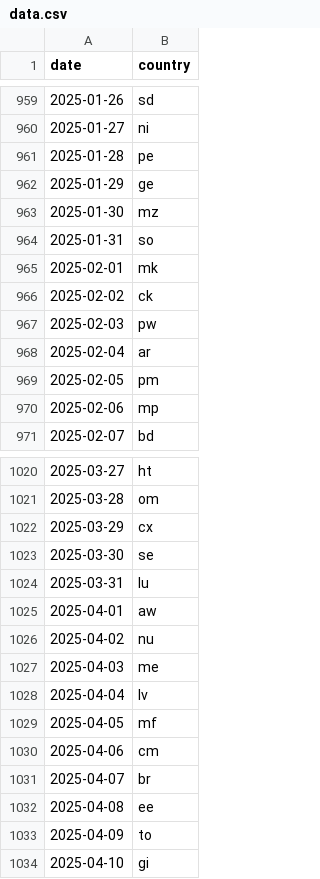
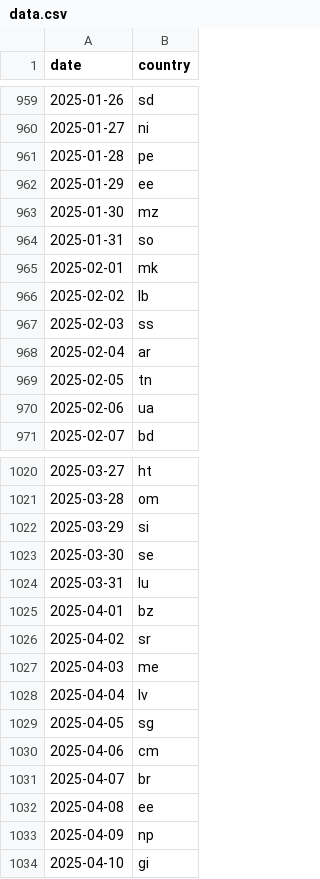
Before and after one commit to alexandersimoes/tradle, a CSV file: public/data.csv, drawn as a sheet; only a part is shown, gaps mark what is left out; the diff covers the shown part only.

```diff
--- a/public/data.csv
+++ b/public/data.csv
@@ -961,3 +961,3 @@ date,country
 2025-01-28,pe
-2025-01-29,ge
+2025-01-29,ee
 2025-01-30,mz
@@ -965,7 +965,7 @@ date,country
 2025-02-01,mk
-2025-02-02,ck
-2025-02-03,pw
+2025-02-02,lb
+2025-02-03,ss
 2025-02-04,ar
-2025-02-05,pm
-2025-02-06,mp
+2025-02-05,tn
+2025-02-06,ua
 2025-02-07,bd
@@ -1021,10 +1021,10 @@ date,country
 2025-03-28,om
-2025-03-29,cx
+2025-03-29,si
 2025-03-30,se
 2025-03-31,lu
-2025-04-01,aw
-2025-04-02,nu
+2025-04-01,bz
+2025-04-02,sr
 2025-04-03,me
 2025-04-04,lv
-2025-04-05,mf
+2025-04-05,sg
 2025-04-06,cm
@@ -1032,3 +1032,3 @@ date,country
 2025-04-08,ee
-2025-04-09,to
+2025-04-09,np
 2025-04-10,gi
```
Also changed, not shown: 41 edited cells elsewhere in this file.
